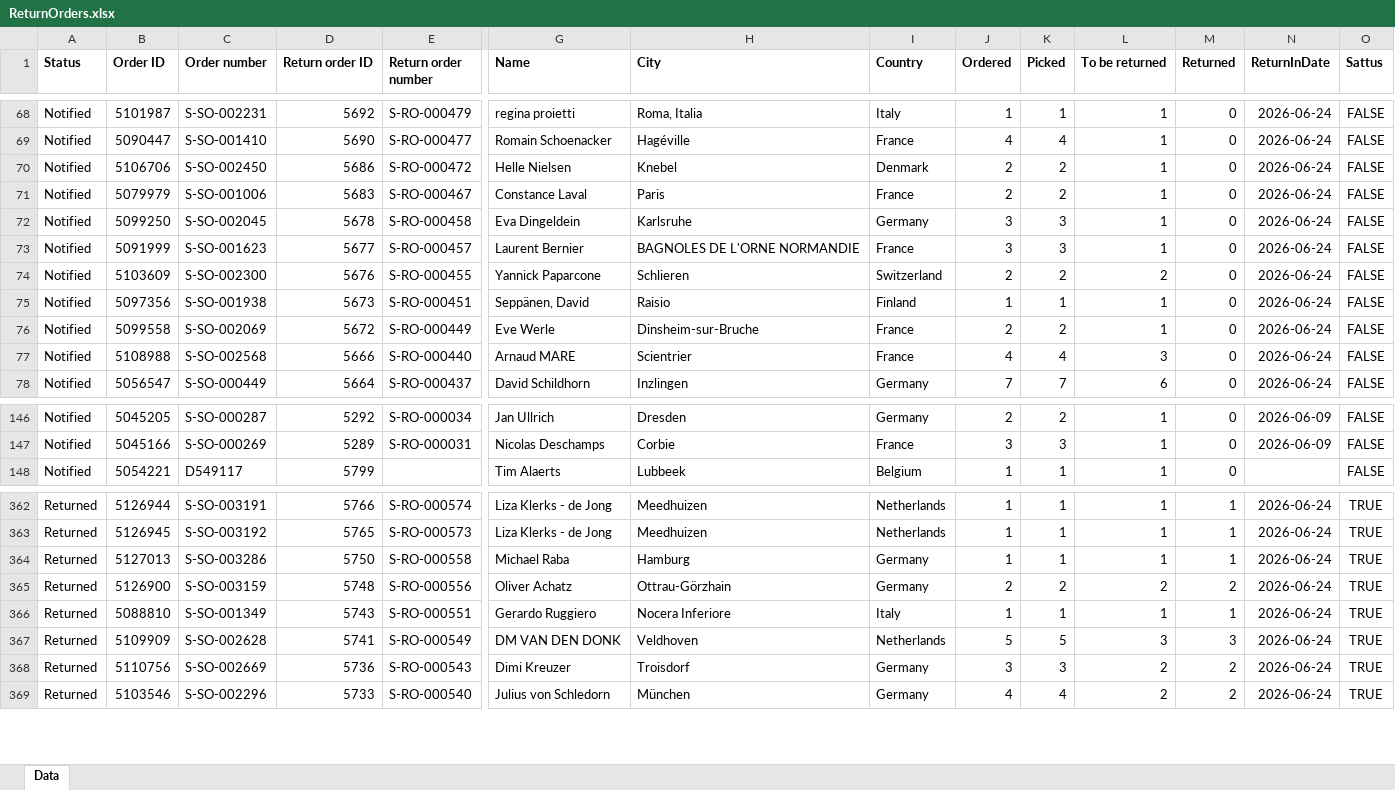
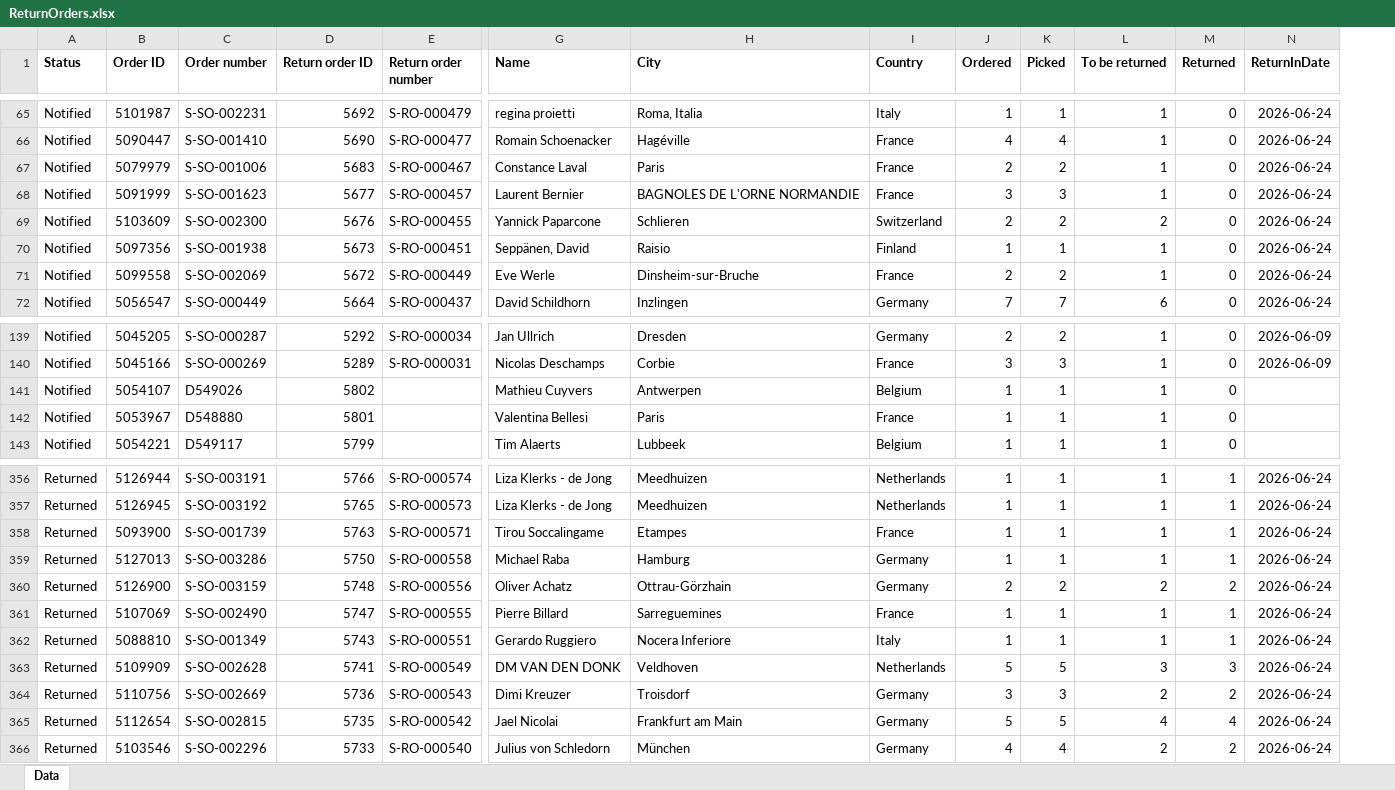
Before and after one commit to vinodaiexpert/ITG-Dashboard, an Excel workbook: ReturnOrders.xlsx, sheet Data, drawn as a sheet; only a part is shown, gaps mark what is left out; values as stored, in another font and other column widths than the file's, no borders; removed rows and columns are numbered as before the commit, all else as after; rows hold the shown columns only; the diff covers the shown part only; the diff names each change by its address in the sheet, - before the commit and + after, or states it on an @@ line.

```diff
--- a/ReturnOrders.xlsx (sheet Data)
+++ b/ReturnOrders.xlsx (sheet Data)
-column O (Sattus), rows 68-69: FALSE | FALSE; row 71: FALSE; rows 73-76: all FALSE; row 78: FALSE; rows 146-148: all FALSE; rows 362-369: all TRUE
-row 70: Notified | 5106706 | S-SO-002450 | 5686 | S-RO-000472 | Helle Nielsen | Knebel | Denmark | 2 | 2 | 1 | 0 | 2026-06-24 | FALSE
-row 72: Notified | 5099250 | S-SO-002045 | 5678 | S-RO-000458 | Eva Dingeldein | Karlsruhe | Germany | 3 | 3 | 1 | 0 | 2026-06-24 | FALSE
-row 77: Notified | 5108988 | S-SO-002568 | 5666 | S-RO-000440 | Arnaud MARE | Scientrier | France | 4 | 4 | 3 | 0 | 2026-06-24 | FALSE
+row 141: Notified | 5054107 | D549026 | 5802 |  | Mathieu Cuyvers | Antwerpen | Belgium | 1 | 1 | 1 | 0
+row 142: Notified | 5053967 | D548880 | 5801 |  | Valentina Bellesi | Paris | France | 1 | 1 | 1 | 0
+row 358: Returned | 5093900 | S-SO-001739 | 5763 | S-RO-000571 | Tirou Soccalingame | Etampes | France | 1 | 1 | 1 | 1 | 2026-06-24
+row 361: Returned | 5107069 | S-SO-002490 | 5747 | S-RO-000555 | Pierre Billard | Sarreguemines | France | 1 | 1 | 1 | 1 | 2026-06-24
+row 365: Returned | 5112654 | S-SO-002815 | 5735 | S-RO-000542 | Jael Nicolai | Frankfurt am Main | Germany | 5 | 5 | 4 | 4 | 2026-06-24
```
Also changed, not shown: 6 added rows and 6 removed rows elsewhere in this sheet, InOrders_latest.xlsx, 1 other file.
